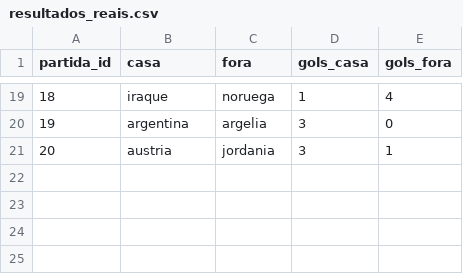
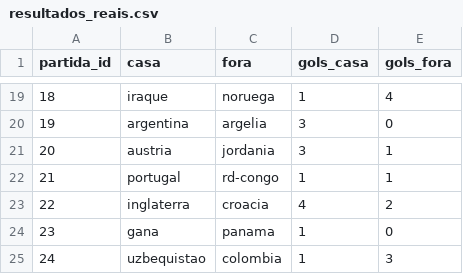
Before and after one commit to zoclabs-77/inteligencia-artilheira, a CSV file: rodadas/rodada_01/resultados_reais.csv, drawn as a sheet; only a part is shown, gaps mark what is left out; the diff names each change by its address in the sheet, - before the commit and + after, or states it on an @@ line.

Commit message:
resultados: 2026-06-18

```diff
--- a/rodadas/rodada_01/resultados_reais.csv
+++ b/rodadas/rodada_01/resultados_reais.csv
+row 22: 21 | portugal | rd-congo | 1 | 1
+row 23: 22 | inglaterra | croacia | 4 | 2
+row 24: 23 | gana | panama | 1 | 0
+row 25: 24 | uzbequistao | colombia | 1 | 3
```
Also changed, not shown: 3 other files.
